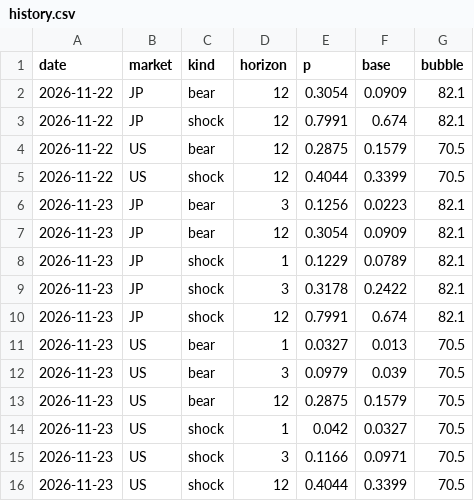
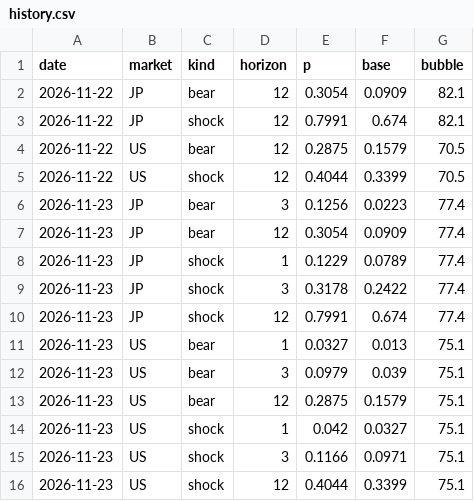
Before and after one commit to shuntaro-oss/crash-monitor, a CSV file: output/history.csv, drawn as a sheet.

```diff
--- a/output/history.csv
+++ b/output/history.csv
@@ -5,12 +5,12 @@ date,market,kind,horizon,p,base,bubble
 2026-11-22,US,shock,12,0.4044,0.3399,70.5
-2026-11-23,JP,bear,3,0.1256,0.0223,82.1
-2026-11-23,JP,bear,12,0.3054,0.0909,82.1
-2026-11-23,JP,shock,1,0.1229,0.0789,82.1
-2026-11-23,JP,shock,3,0.3178,0.2422,82.1
-2026-11-23,JP,shock,12,0.7991,0.674,82.1
-2026-11-23,US,bear,1,0.0327,0.013,70.5
-2026-11-23,US,bear,3,0.0979,0.039,70.5
-2026-11-23,US,bear,12,0.2875,0.1579,70.5
-2026-11-23,US,shock,1,0.042,0.0327,70.5
-2026-11-23,US,shock,3,0.1166,0.0971,70.5
-2026-11-23,US,shock,12,0.4044,0.3399,70.5
+2026-11-23,JP,bear,3,0.1256,0.0223,77.4
+2026-11-23,JP,bear,12,0.3054,0.0909,77.4
+2026-11-23,JP,shock,1,0.1229,0.0789,77.4
+2026-11-23,JP,shock,3,0.3178,0.2422,77.4
+2026-11-23,JP,shock,12,0.7991,0.674,77.4
+2026-11-23,US,bear,1,0.0327,0.013,75.1
+2026-11-23,US,bear,3,0.0979,0.039,75.1
+2026-11-23,US,bear,12,0.2875,0.1579,75.1
+2026-11-23,US,shock,1,0.042,0.0327,75.1
+2026-11-23,US,shock,3,0.1166,0.0971,75.1
+2026-11-23,US,shock,12,0.4044,0.3399,75.1
```
Also changed, not shown: 4 other files.
